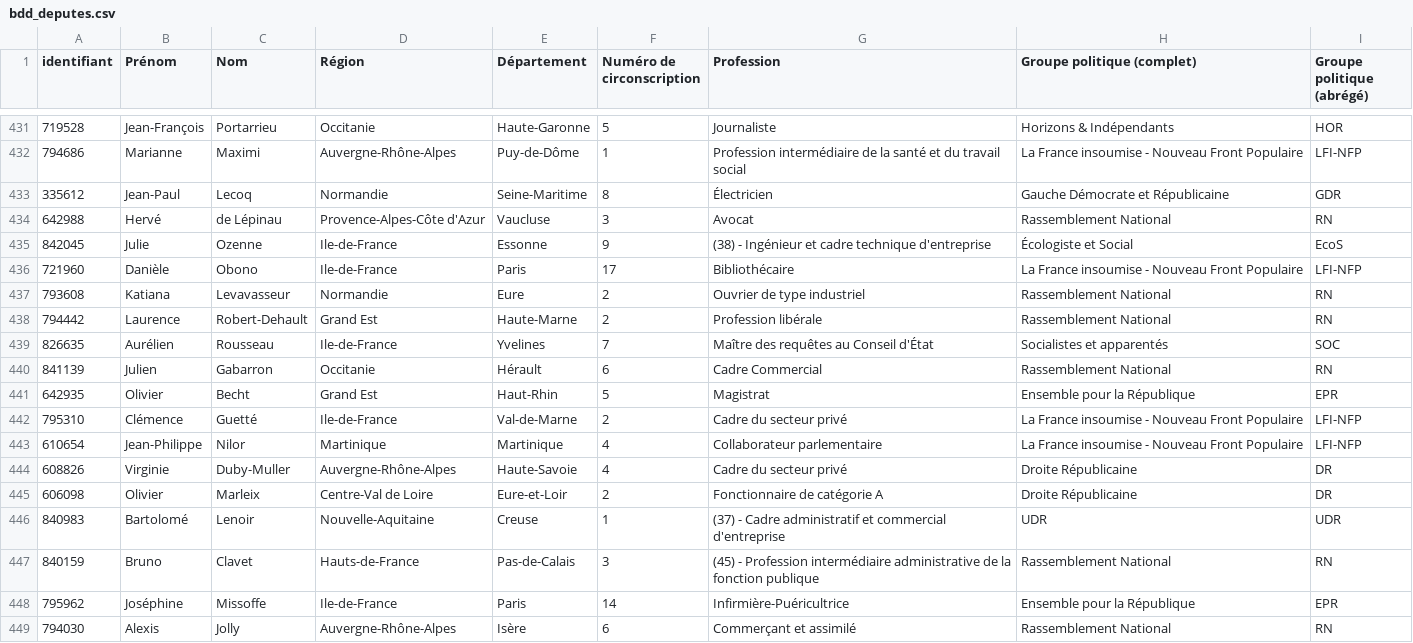
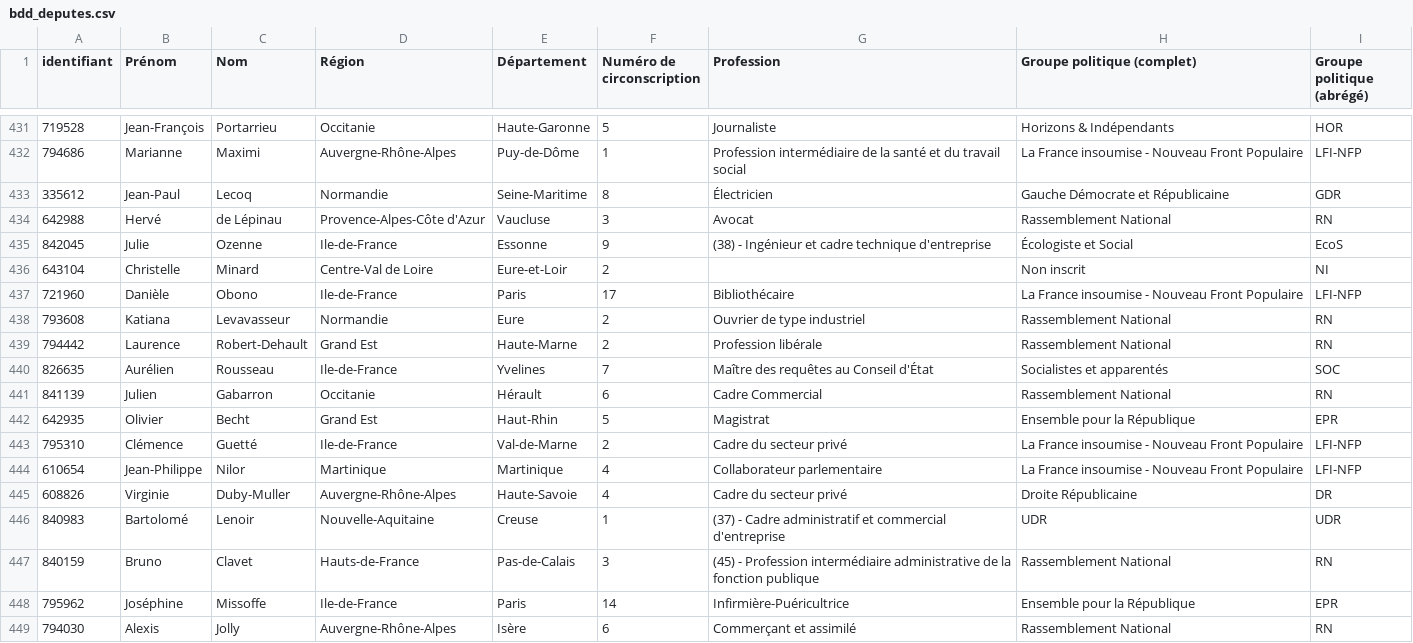
Before and after one commit to FrancoisMB/CollabBot, a CSV file: v3/bdd_deputes.csv, drawn as a sheet; only a part is shown, gaps mark what is left out.

Commit message:
python commit 2025-07-10 15:31:50

```diff
--- a/v3/bdd_deputes.csv
+++ b/v3/bdd_deputes.csv
@@ -435,2 +435,3 @@
 "842045","Julie","Ozenne","Ile-de-France","Essonne","9","(38) - Ingénieur et cadre technique d'entreprise","Écologiste et Social","EcoS"
+"643104","Christelle","Minard","Centre-Val de Loire","Eure-et-Loir","2","","Non inscrit","NI"
 "721960","Danièle","Obono","Ile-de-France","Paris","17","Bibliothécaire","La France insoumise - Nouveau Front Populaire","LFI-NFP"
@@ -444,3 +445,2 @@
 "608826","Virginie","Duby-Muller","Auvergne-Rhône-Alpes","Haute-Savoie","4","Cadre du secteur privé","Droite Républicaine","DR"
-"606098","Olivier","Marleix","Centre-Val de Loire","Eure-et-Loir","2","Fonctionnaire de catégorie A","Droite Républicaine","DR"
 "840983","Bartolomé","Lenoir","Nouvelle-Aquitaine","Creuse","1","(37) - Cadre administratif et commercial d'entreprise","UDR","UDR"
```
